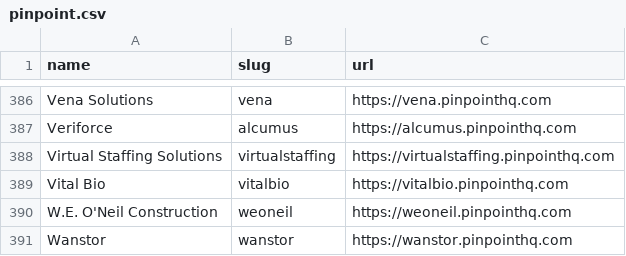
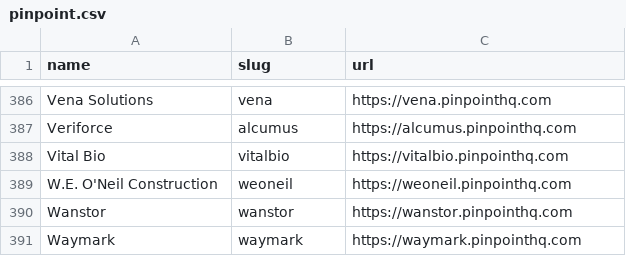
Before and after one commit to complete-labs/ats-scrapers, a CSV file: ats-companies/pinpoint.csv, drawn as a sheet; only a part is shown, gaps mark what is left out; the shorter side is filled out with more unchanged rows; the diff names each change by its address in the sheet, - before the commit and + after, or states it on an @@ line.

```diff
--- a/ats-companies/pinpoint.csv
+++ b/ats-companies/pinpoint.csv
-row 388: Virtual Staffing Solutions | virtualstaffing | https://virtualstaffing.pinpointhq.com
```
Also changed, not shown: ats-companies/darwinbox.csv, 5 other files.
